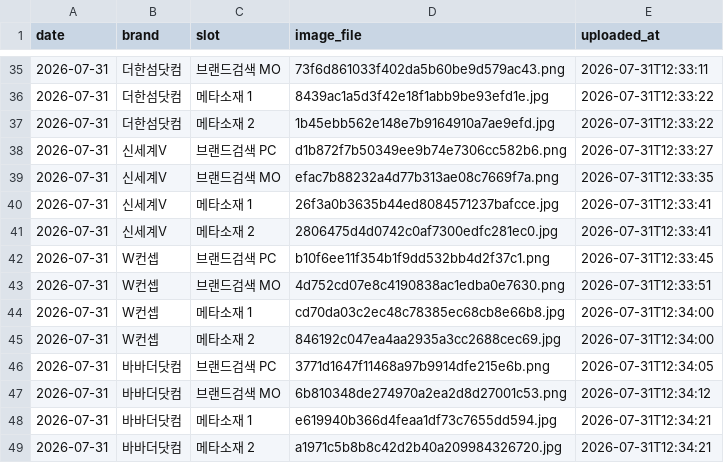
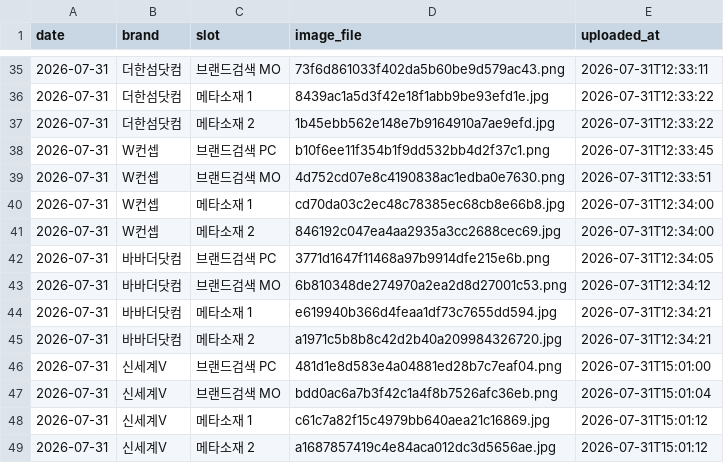
Before and after one commit to performanceteam12-sketch/babathe-trend-dashboard, a CSV file: data/competitor_monitor/competitor_monitor.csv, drawn as a sheet; only a part is shown, gaps mark what is left out; removed rows and columns are numbered as before the commit, all else as after; the diff names each change by its address in the sheet, - before the commit and + after, or states it on an @@ line.

Commit message:
신세계V 새로고침: 2026-07-31

```diff
--- a/data/competitor_monitor/competitor_monitor.csv
+++ b/data/competitor_monitor/competitor_monitor.csv
-row 38: 2026-07-31 | 신세계V | 브랜드검색 PC | d1b872f7b50349ee9b74e7306cc582b6.png | 2026-07-31T12:33:27
-row 39: 2026-07-31 | 신세계V | 브랜드검색 MO | efac7b88232a4d77b313ae08c7669f7a.png | 2026-07-31T12:33:35
-row 40: 2026-07-31 | 신세계V | 메타소재 1 | 26f3a0b3635b44ed8084571237bafcce.jpg | 2026-07-31T12:33:41
-row 41: 2026-07-31 | 신세계V | 메타소재 2 | 2806475d4d0742c0af7300edfc281ec0.jpg | 2026-07-31T12:33:41
+row 46: 2026-07-31 | 신세계V | 브랜드검색 PC | 481d1e8d583e4a04881ed28b7c7eaf04.png | 2026-07-31T15:01:00
+row 47: 2026-07-31 | 신세계V | 브랜드검색 MO | bdd0ac6a7b3f42c1a4f8b7526afc36eb.png | 2026-07-31T15:01:04
+row 48: 2026-07-31 | 신세계V | 메타소재 1 | c61c7a82f15c4979bb640aea21c16869.jpg | 2026-07-31T15:01:12
+row 49: 2026-07-31 | 신세계V | 메타소재 2 | a1687857419c4e84aca012dc3d5656ae.jpg | 2026-07-31T15:01:12
```
Also changed, not shown: data/competitor_monitor/keywords.csv, 4 other files.
